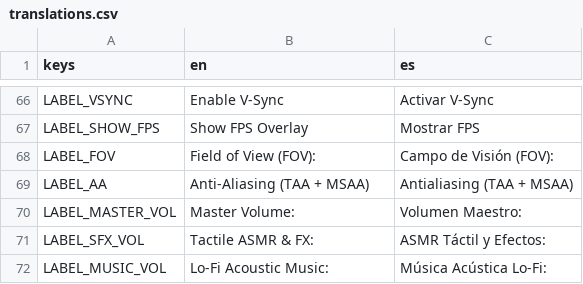
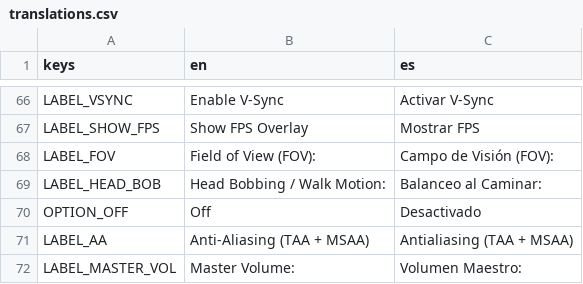
Before and after one commit to JS-Marinn/the-grand-eggsposition, a CSV file: localization/translations.csv, drawn as a sheet; only a part is shown, gaps mark what is left out; the shorter side is filled out with more unchanged rows; the diff names each change by its address in the sheet, - before the commit and + after, or states it on an @@ line.

Commit message:
feat(settings): add head bobbing intensity slider with whisper-light 20% default

```diff
--- a/localization/translations.csv
+++ b/localization/translations.csv
+row 69: LABEL_HEAD_BOB | Head Bobbing / Walk Motion: | Balanceo al Caminar:
+row 70: OPTION_OFF | Off | Desactivado
```
Also changed, not shown: 4 other files.
